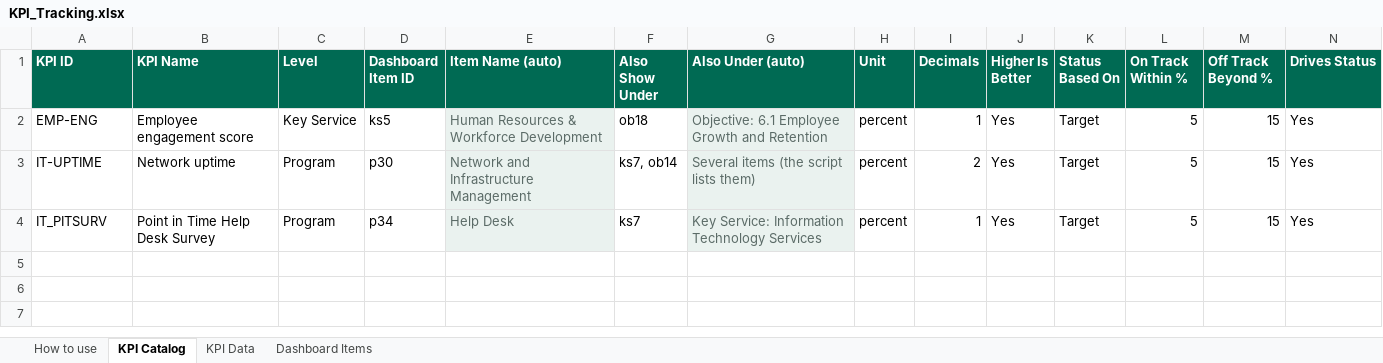
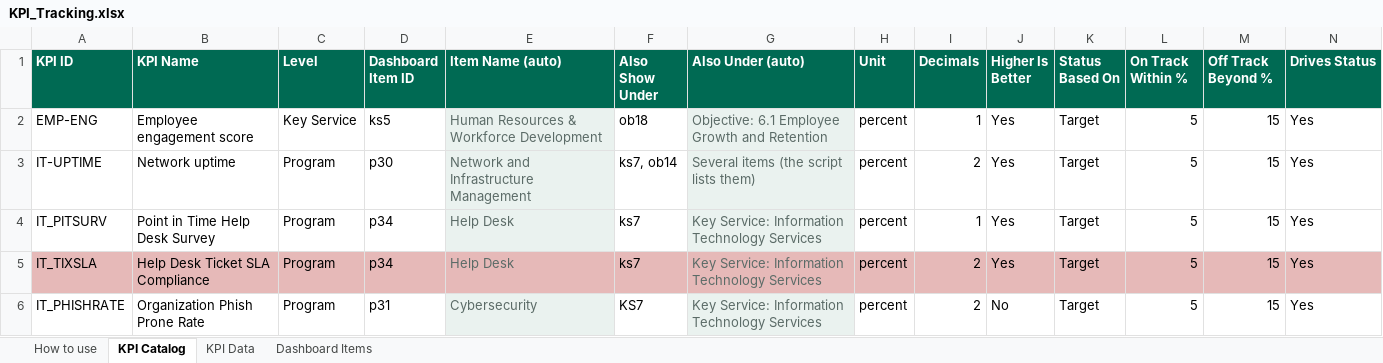
Before and after one commit to marycathrynlord-test/CoD_PerformanceDash_External, an Excel workbook: KPI_Tracking.xlsx, sheet KPI Catalog, drawn as a sheet; only a part is shown; values as stored, in another font and other column widths than the file's, no borders; rows hold the shown columns only; the diff names each change by its address in the sheet, - before the commit and + after, or states it on an @@ line.

```diff
--- a/KPI_Tracking.xlsx (sheet KPI Catalog)
+++ b/KPI_Tracking.xlsx (sheet KPI Catalog)
+row 5: IT_TIXSLA | Help Desk Ticket SLA Compliance | Program | p34 | Help Desk | ks7 | Key Service: Information Technology Services | percent | 2 | Yes | Target | 5 | 15 | Yes
+row 6: IT_PHISHRATE | Organization Phish Prone Rate | Program | p31 | Cybersecurity | KS7 | Key Service: Information Technology Services | percent | 2 | No | Target | 5 | 15 | Yes
```
Also changed, not shown: sheet KPI Data, 1 other file.
